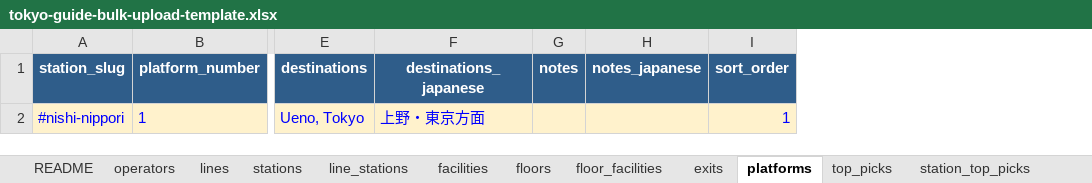
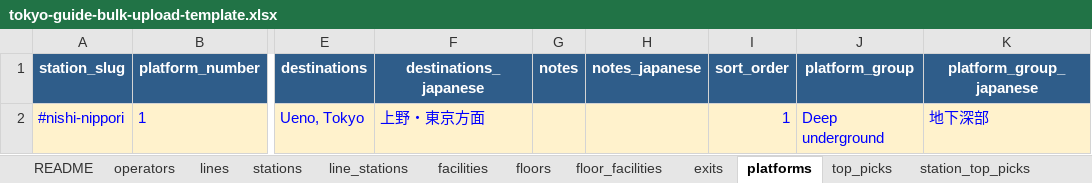
Before and after one commit to bikashgrg1995-04/tokyo-station-guide, an Excel workbook: public/templates/tokyo-guide-bulk-upload-template.xlsx, sheet platforms, drawn as a sheet; only a part is shown, gaps mark what is left out; values as stored, in another font and other column widths than the file's, no borders; the diff names each change by its address in the sheet, - before the commit and + after, or states it on an @@ line.

```diff
--- a/public/templates/tokyo-guide-bulk-upload-template.xlsx (sheet platforms)
+++ b/public/templates/tokyo-guide-bulk-upload-template.xlsx (sheet platforms)
+column J (platform_group), row 2: Deep underground
+column K (platform_group_japanese), row 2: 地下深部
```
Also changed, not shown: sheet stations, sheet README, sheet facilities, 3 other files.
